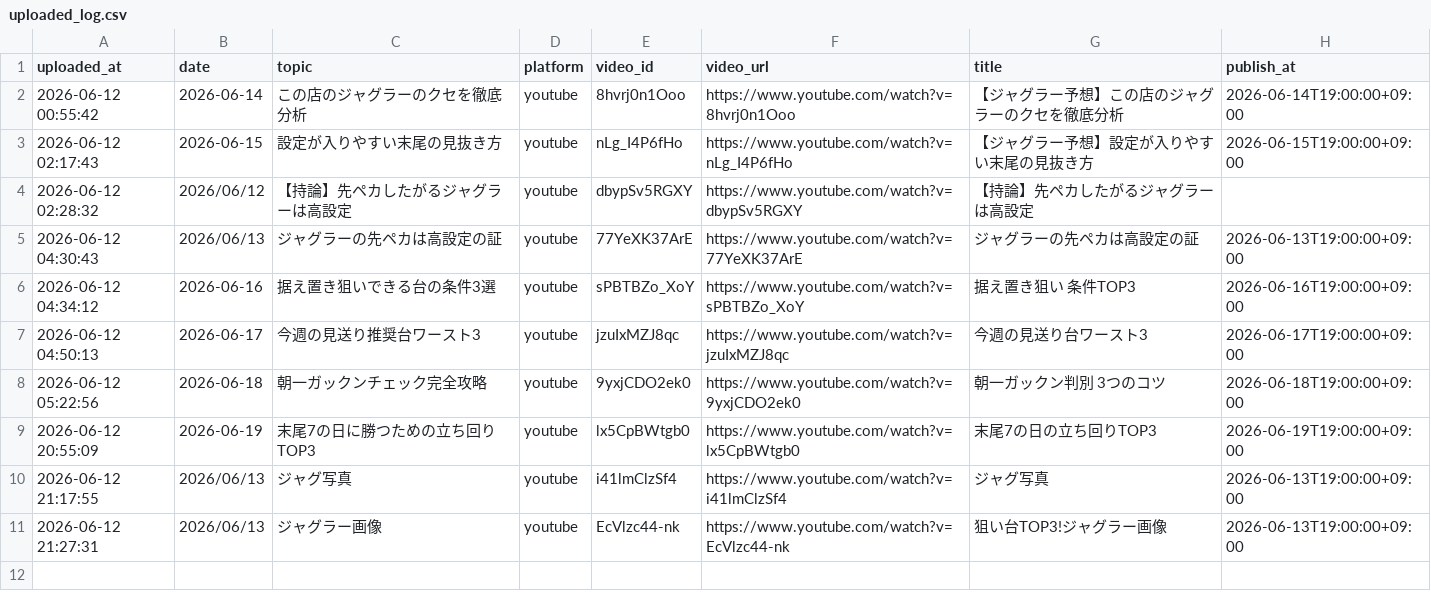
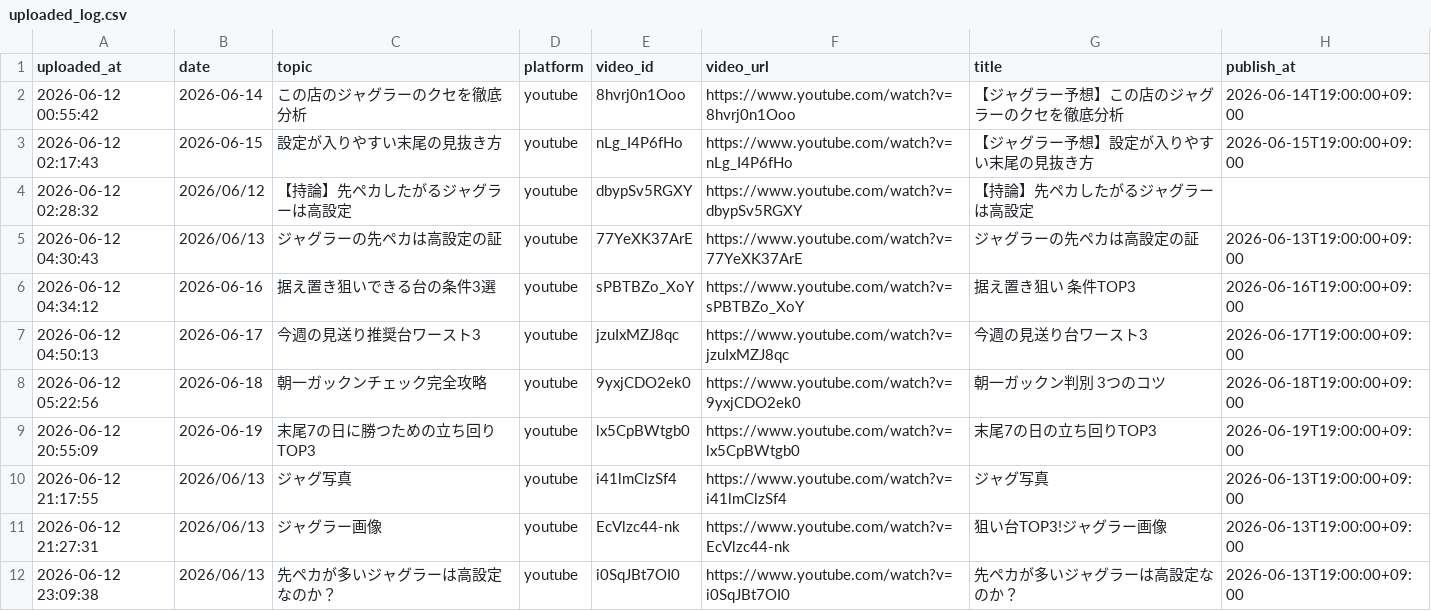
Before and after one commit to daisukenakagawa-blip/-, a CSV file: auto_video_uploader/uploaded_log.csv, drawn as a sheet.

```diff
--- a/auto_video_uploader/uploaded_log.csv
+++ b/auto_video_uploader/uploaded_log.csv
@@ -11 +11,2 @@ uploaded_at,date,topic,platform,video_id,video_url,title,publish_at
 2026-06-12 21:27:31,2026/06/13,ジャグラー画像,youtube,EcVlzc44-nk,https://www.youtube.com/watch?v=EcVlzc44-nk,狙い台TOP3!ジャグラー画像,2026-06-13T19:00:00+09:00
+2026-06-12 23:09:38,2026/06/13,先ペカが多いジャグラーは高設定なのか？,youtube,i0SqJBt7OI0,https://www.youtube.com/watch?v=i0SqJBt7OI0,先ペカが多いジャグラーは高設定なのか？,2026-06-13T19:00:00+09:00
```
Also changed, not shown: auto_video_uploader/topics.csv.
